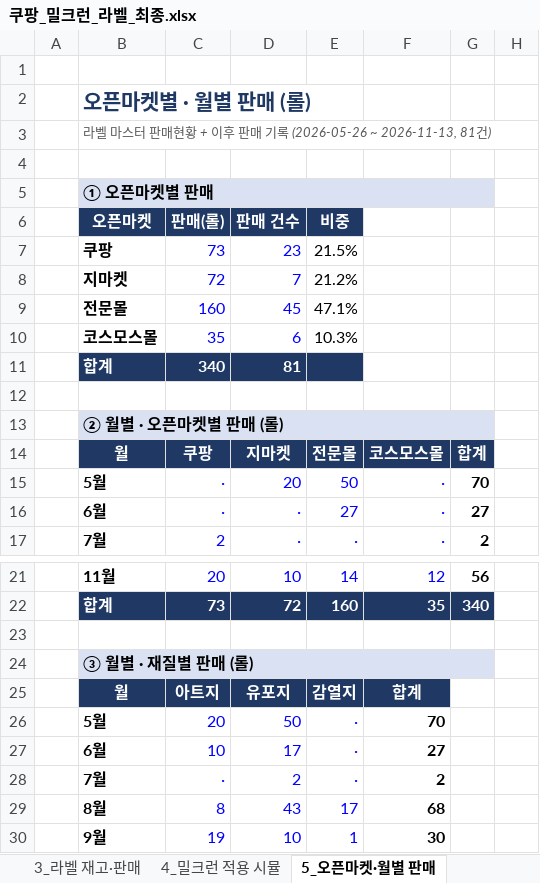
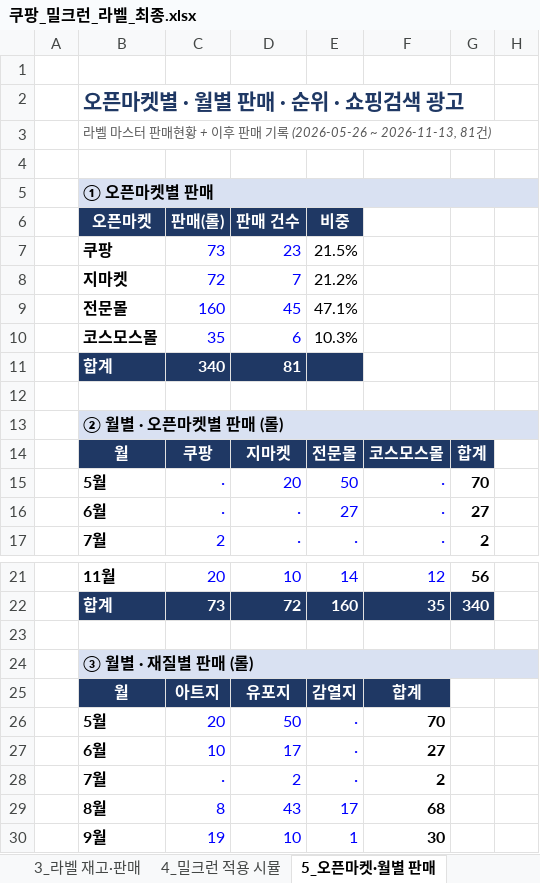
Before and after one commit to 24730060/-, an Excel workbook: 쿠팡_재고운영_2026.11/쿠팡_밀크런_라벨_최종.xlsx, sheet 5_오픈마켓·월별 판매, drawn as a sheet; only a part is shown, gaps mark what is left out; values as stored, in another font and other column widths than the file's, no borders; removed rows and columns are numbered as before the commit, all else as after; the diff covers the shown part only; the diff names each change by its address in the sheet, - before the commit and + after, or states it on an @@ line.

```diff
--- a/쿠팡_재고운영_2026.11/쿠팡_밀크런_라벨_최종.xlsx (sheet 5_오픈마켓·월별 판매)
+++ b/쿠팡_재고운영_2026.11/쿠팡_밀크런_라벨_최종.xlsx (sheet 5_오픈마켓·월별 판매)
-B2 (오픈마켓): 오픈마켓별 · 월별 판매 (롤)
+B2 (오픈마켓): 오픈마켓별 · 월별 판매 · 순위 · 쇼핑검색 광고
-B5:G5 merged
+B5:H5 merged
-B13:G13 merged
+B13:H13 merged
-B24:G24 merged
+B24:H24 merged
```
Also changed, not shown: 73 added rows elsewhere in this sheet.
